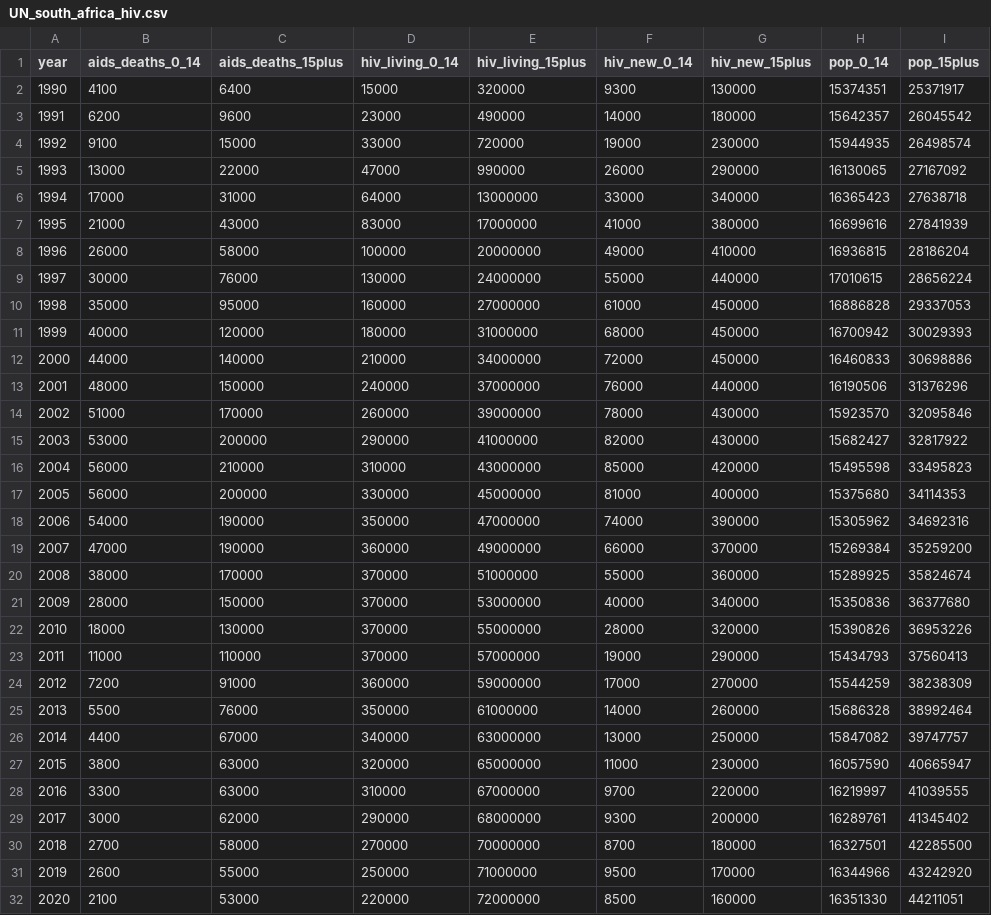
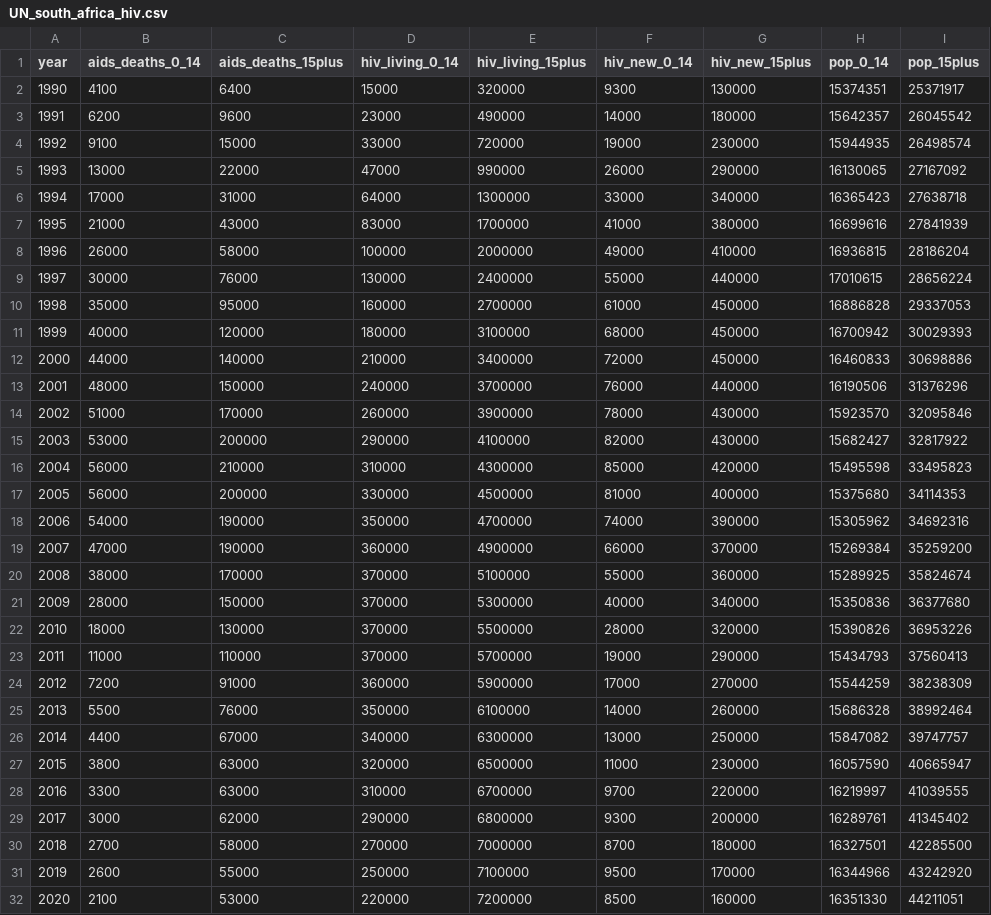
Before and after one commit to tomvogl/econ125, a CSV file: data/UN_south_africa_hiv.csv, drawn as a sheet; only a part is shown; the diff covers the shown part only.

```diff
--- a/data/UN_south_africa_hiv.csv
+++ b/data/UN_south_africa_hiv.csv
@@ -5,28 +5,28 @@
 1993,13000,22000,47000,990000,26000,290000,16130065,27167092
-1994,17000,31000,64000,13000000,33000,340000,16365423,27638718
-1995,21000,43000,83000,17000000,41000,380000,16699616,27841939
-1996,26000,58000,100000,20000000,49000,410000,16936815,28186204
-1997,30000,76000,130000,24000000,55000,440000,17010615,28656224
-1998,35000,95000,160000,27000000,61000,450000,16886828,29337053
-1999,40000,120000,180000,31000000,68000,450000,16700942,30029393
-2000,44000,140000,210000,34000000,72000,450000,16460833,30698886
-2001,48000,150000,240000,37000000,76000,440000,16190506,31376296
-2002,51000,170000,260000,39000000,78000,430000,15923570,32095846
-2003,53000,200000,290000,41000000,82000,430000,15682427,32817922
-2004,56000,210000,310000,43000000,85000,420000,15495598,33495823
-2005,56000,200000,330000,45000000,81000,400000,15375680,34114353
-2006,54000,190000,350000,47000000,74000,390000,15305962,34692316
-2007,47000,190000,360000,49000000,66000,370000,15269384,35259200
-2008,38000,170000,370000,51000000,55000,360000,15289925,35824674
-2009,28000,150000,370000,53000000,40000,340000,15350836,36377680
-2010,18000,130000,370000,55000000,28000,320000,15390826,36953226
-2011,11000,110000,370000,57000000,19000,290000,15434793,37560413
-2012,7200,91000,360000,59000000,17000,270000,15544259,38238309
-2013,5500,76000,350000,61000000,14000,260000,15686328,38992464
-2014,4400,67000,340000,63000000,13000,250000,15847082,39747757
-2015,3800,63000,320000,65000000,11000,230000,16057590,40665947
-2016,3300,63000,310000,67000000,9700,220000,16219997,41039555
-2017,3000,62000,290000,68000000,9300,200000,16289761,41345402
-2018,2700,58000,270000,70000000,8700,180000,16327501,42285500
-2019,2600,55000,250000,71000000,9500,170000,16344966,43242920
-2020,2100,53000,220000,72000000,8500,160000,16351330,44211051
+1994,17000,31000,64000,1300000,33000,340000,16365423,27638718
+1995,21000,43000,83000,1700000,41000,380000,16699616,27841939
+1996,26000,58000,100000,2000000,49000,410000,16936815,28186204
+1997,30000,76000,130000,2400000,55000,440000,17010615,28656224
+1998,35000,95000,160000,2700000,61000,450000,16886828,29337053
+1999,40000,120000,180000,3100000,68000,450000,16700942,30029393
+2000,44000,140000,210000,3400000,72000,450000,16460833,30698886
+2001,48000,150000,240000,3700000,76000,440000,16190506,31376296
+2002,51000,170000,260000,3900000,78000,430000,15923570,32095846
+2003,53000,200000,290000,4100000,82000,430000,15682427,32817922
+2004,56000,210000,310000,4300000,85000,420000,15495598,33495823
+2005,56000,200000,330000,4500000,81000,400000,15375680,34114353
+2006,54000,190000,350000,4700000,74000,390000,15305962,34692316
+2007,47000,190000,360000,4900000,66000,370000,15269384,35259200
+2008,38000,170000,370000,5100000,55000,360000,15289925,35824674
+2009,28000,150000,370000,5300000,40000,340000,15350836,36377680
+2010,18000,130000,370000,5500000,28000,320000,15390826,36953226
+2011,11000,110000,370000,5700000,19000,290000,15434793,37560413
+2012,7200,91000,360000,5900000,17000,270000,15544259,38238309
+2013,5500,76000,350000,6100000,14000,260000,15686328,38992464
+2014,4400,67000,340000,6300000,13000,250000,15847082,39747757
+2015,3800,63000,320000,6500000,11000,230000,16057590,40665947
+2016,3300,63000,310000,6700000,9700,220000,16219997,41039555
+2017,3000,62000,290000,6800000,9300,200000,16289761,41345402
+2018,2700,58000,270000,7000000,8700,180000,16327501,42285500
+2019,2600,55000,250000,7100000,9500,170000,16344966,43242920
+2020,2100,53000,220000,7200000,8500,160000,16351330,44211051
```
Also changed, not shown: 3 edited cells elsewhere in this file.
